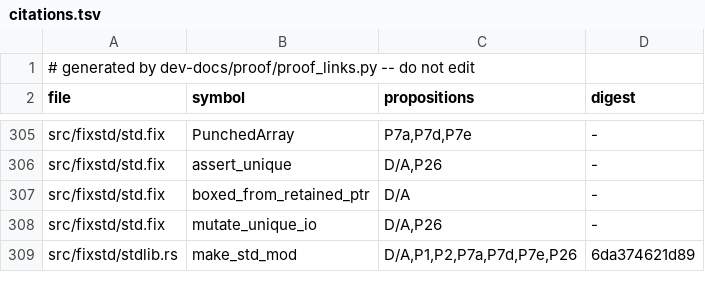
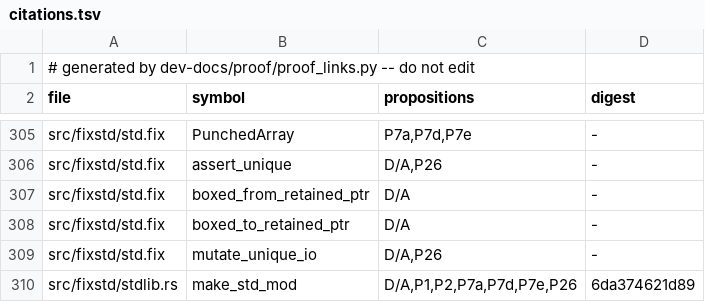
Before and after one commit to tttmmmyyyy/fixlang, a TSV file: dev-docs/proof/rc_ir/borrow-cancel/citations.tsv, drawn as a sheet; only a part is shown, gaps mark what is left out; the diff names each change by its address in the sheet, - before the commit and + after, or states it on an @@ line.

```diff
--- a/dev-docs/proof/rc_ir/borrow-cancel/citations.tsv
+++ b/dev-docs/proof/rc_ir/borrow-cancel/citations.tsv
+row 308: src/fixstd/std.fix | boxed_to_retained_ptr | D/A | -
```
Also changed, not shown: 1 other file.
